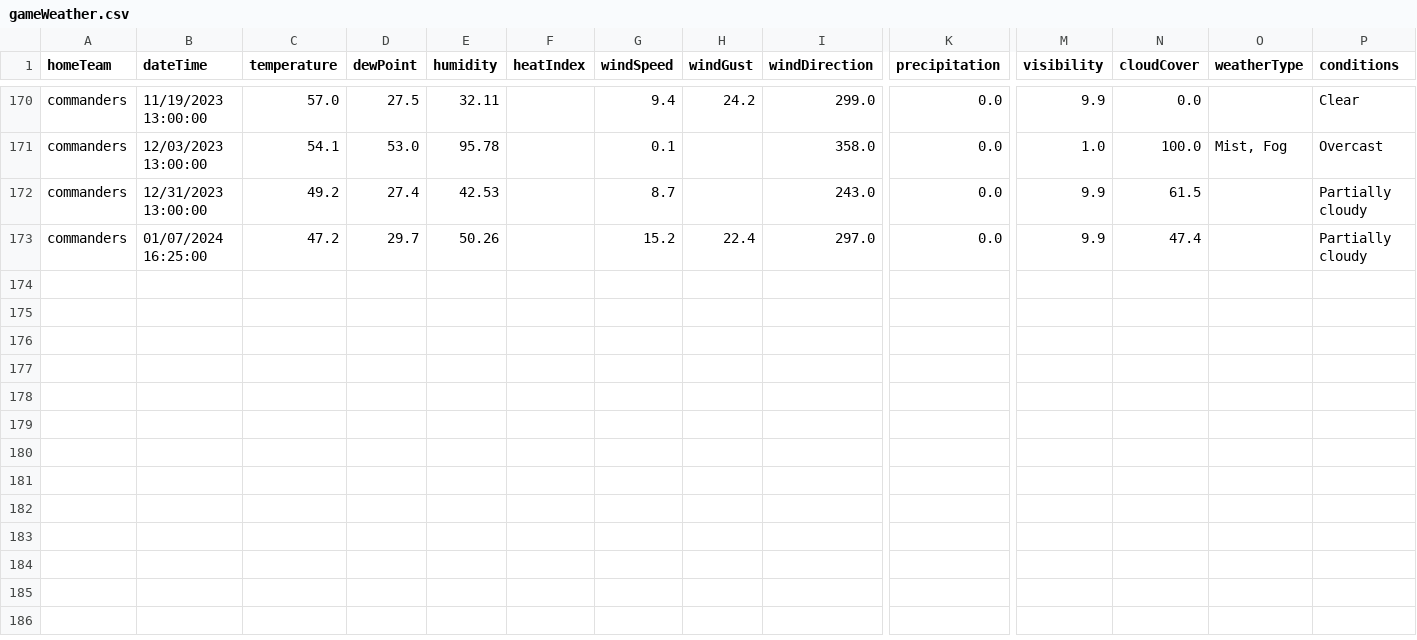
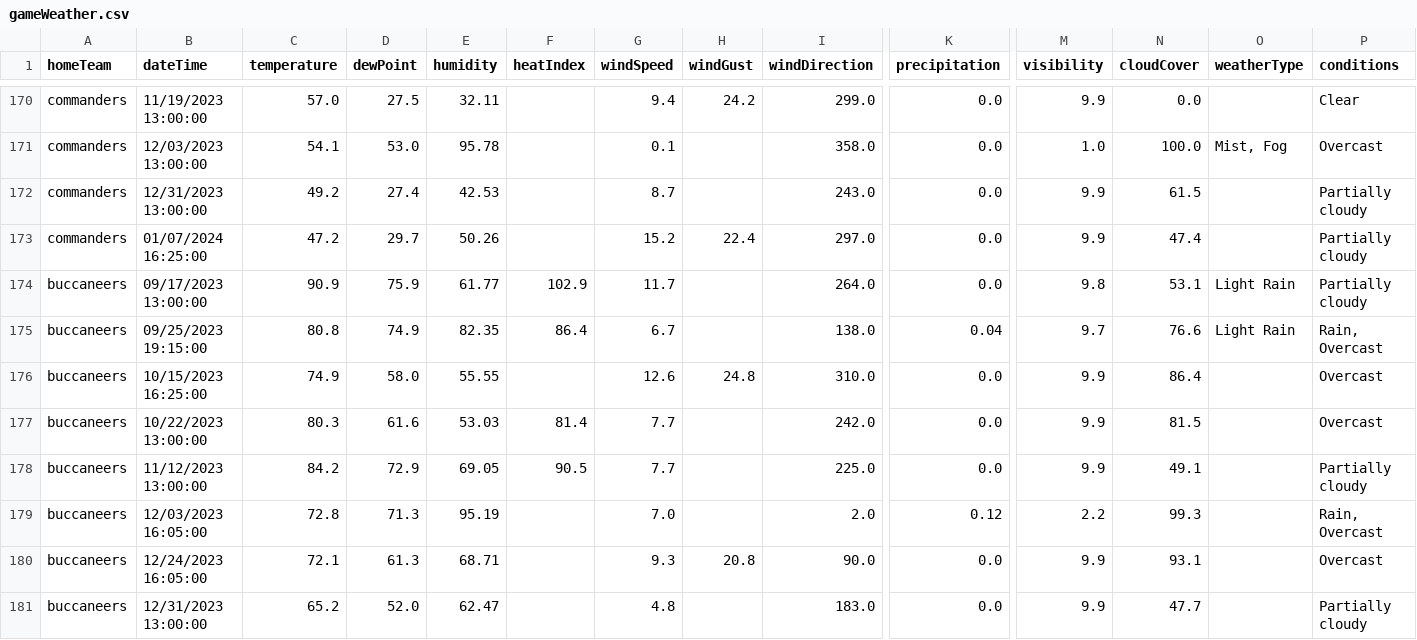
Before and after one commit to Nick-Lagges/NFL-Analyzer, a CSV file: database/weather/gameWeather.csv, drawn as a sheet; only a part is shown, gaps mark what is left out; rows hold the shown columns only; the diff names each change by its address in the sheet, - before the commit and + after, or states it on an @@ line.

Commit message:
added simple ui. added tampa weather

```diff
--- a/database/weather/gameWeather.csv
+++ b/database/weather/gameWeather.csv
+row 174: buccaneers | 09/17/2023 13:00:00 | 90.9 | 75.9 | 61.77 | 102.9 | 11.7 |  | 264.0 | 0.0 | 9.8 | 53.1 | Light Rain | Partially cloudy
+row 175: buccaneers | 09/25/2023 19:15:00 | 80.8 | 74.9 | 82.35 | 86.4 | 6.7 |  | 138.0 | 0.04 | 9.7 | 76.6 | Light Rain | Rain, Overcast
+row 176: buccaneers | 10/15/2023 16:25:00 | 74.9 | 58.0 | 55.55 |  | 12.6 | 24.8 | 310.0 | 0.0 | 9.9 | 86.4 |  | Overcast
+row 177: buccaneers | 10/22/2023 13:00:00 | 80.3 | 61.6 | 53.03 | 81.4 | 7.7 |  | 242.0 | 0.0 | 9.9 | 81.5 |  | Overcast
+row 178: buccaneers | 11/12/2023 13:00:00 | 84.2 | 72.9 | 69.05 | 90.5 | 7.7 |  | 225.0 | 0.0 | 9.9 | 49.1 |  | Partially cloudy
+row 179: buccaneers | 12/03/2023 16:05:00 | 72.8 | 71.3 | 95.19 |  | 7.0 |  | 2.0 | 0.12 | 2.2 | 99.3 |  | Rain, Overcast
+row 180: buccaneers | 12/24/2023 16:05:00 | 72.1 | 61.3 | 68.71 |  | 9.3 | 20.8 | 90.0 | 0.0 | 9.9 | 93.1 |  | Overcast
+row 181: buccaneers | 12/31/2023 13:00:00 | 65.2 | 52.0 | 62.47 |  | 4.8 |  | 183.0 | 0.0 | 9.9 | 47.7 |  | Partially cloudy
```
Also changed, not shown: 2 other files.
